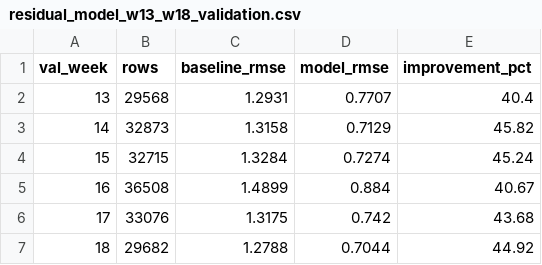
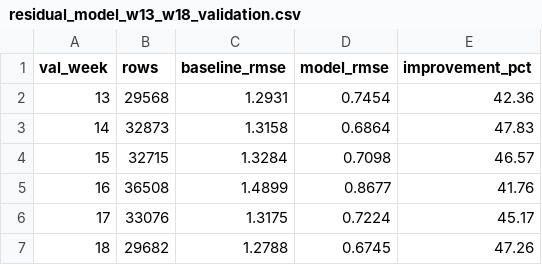
Before and after one commit to ZacharyZeichick/nfl-trajectory-forecasting, a CSV file: outputs/residual_model_w13_w18_validation.csv, drawn as a sheet.

Commit message:
Swap to LightGBM — model RMSE 0.7406 (44.88% improvement)

```diff
--- a/outputs/residual_model_w13_w18_validation.csv
+++ b/outputs/residual_model_w13_w18_validation.csv
@@ -1,7 +1,7 @@
 val_week,rows,baseline_rmse,model_rmse,improvement_pct
-13,29568,1.2931,0.7707,40.4
-14,32873,1.3158,0.7129,45.82
-15,32715,1.3284,0.7274,45.24
-16,36508,1.4899,0.884,40.67
-17,33076,1.3175,0.742,43.68
-18,29682,1.2788,0.7044,44.92
+13,29568,1.2931,0.7454,42.36
+14,32873,1.3158,0.6864,47.83
+15,32715,1.3284,0.7098,46.57
+16,36508,1.4899,0.8677,41.76
+17,33076,1.3175,0.7224,45.17
+18,29682,1.2788,0.6745,47.26
```
Also changed, not shown: 10 other files.
